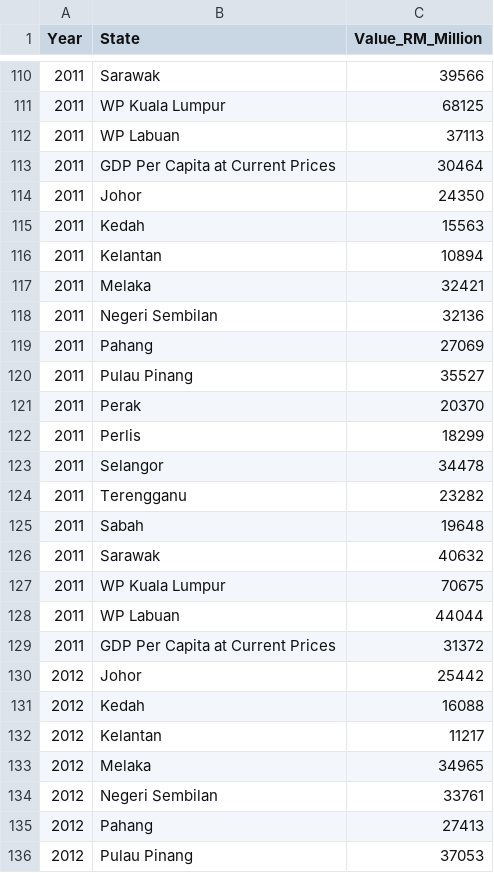
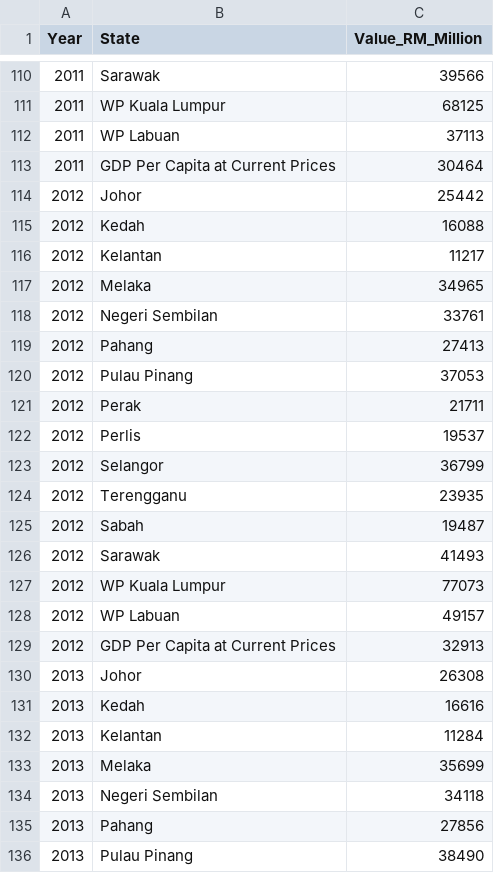
Before and after one commit to sngg0074/FIT3179ASG2, a CSV file: Dataset/GDP_Per_Capita_by_State_at_Current_Prices_2005_2022.csv, drawn as a sheet; only a part is shown, gaps mark what is left out; the shorter side is filled out with more unchanged rows.

```diff
--- a/Dataset/GDP_Per_Capita_by_State_at_Current_Prices_2005_2022.csv
+++ b/Dataset/GDP_Per_Capita_by_State_at_Current_Prices_2005_2022.csv
@@ -113,18 +113,2 @@
 2011,GDP Per Capita at Current Prices,30464
-2011,Johor,24350
-2011,Kedah,15563
-2011,Kelantan,10894
-2011,Melaka,32421
-2011,Negeri Sembilan,32136
-2011,Pahang,27069
-2011,Pulau Pinang,35527
-2011,Perak,20370
-2011,Perlis,18299
-2011,Selangor,34478
-2011,Terengganu,23282
-2011,Sabah,19648
-2011,Sarawak,40632
-2011,WP Kuala Lumpur,70675
-2011,WP Labuan,44044
-2011,GDP Per Capita at Current Prices,31372
 2012,Johor,25442
```
Also changed, not shown: 1 other file.
